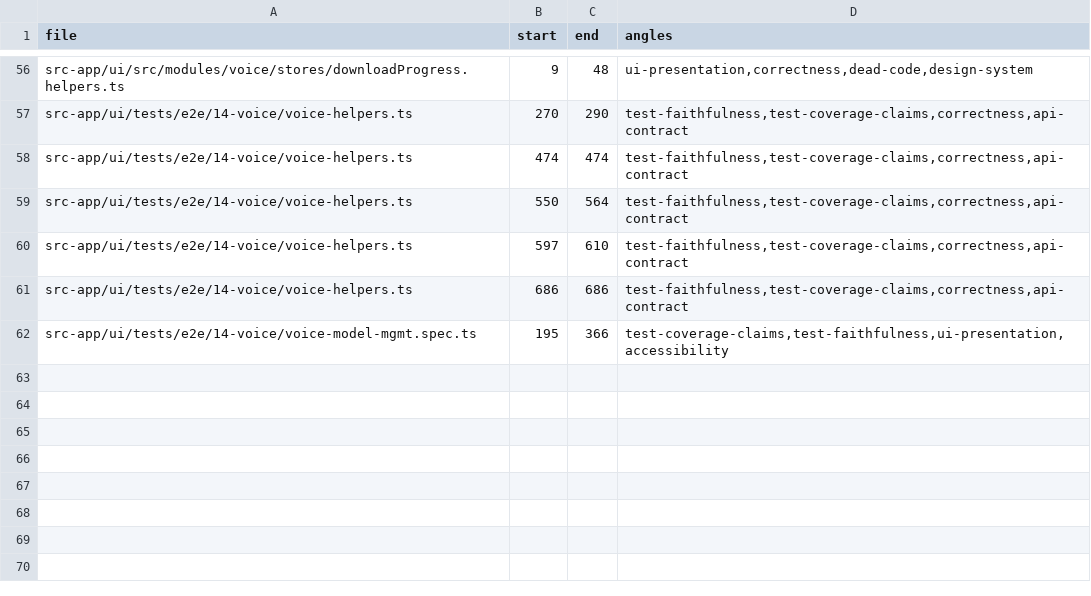
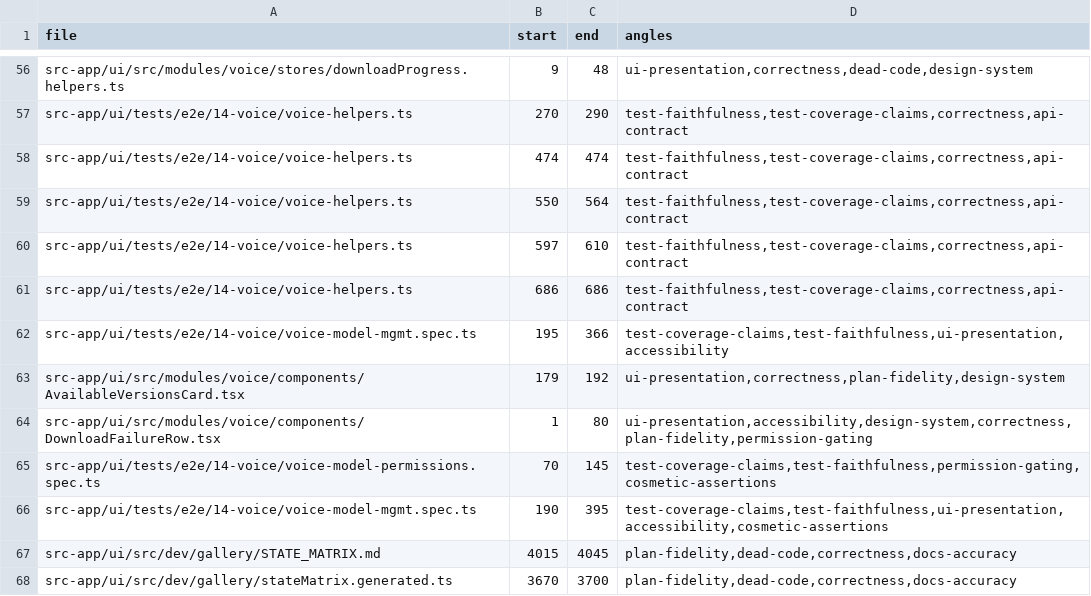
Before and after one commit to tinnlab/paws, a TSV file: .lifecycle/voice-model-bad-magic/AUDIT_COVERAGE.tsv, drawn as a sheet; only a part is shown, gaps mark what is left out.

Commit message:
lifecycle(voice-model): fix-round 5 convergence re-audit (0 new findings) + audit coverage for the round-4 hunks
Re-audited commit 31a0189cc's own diff before declaring the loop converged:
Can's denied-render shape (a fragment with a null fallback, so the row layout is
untouched), the gallery's admin auth seed (so the design-critic cell still shows
Retry), the scope of the hardcoded permission, the size guard's other arms,
A4 over every added assertion, TEST-16's mock fidelity vs the real read-gated
loadActive path, and the regenerated state-matrix artifacts. No new findings.

AUDIT_COVERAGE.tsv gains rows for the two hunks round 4 introduced.

```diff
--- a/.lifecycle/voice-model-bad-magic/AUDIT_COVERAGE.tsv
+++ b/.lifecycle/voice-model-bad-magic/AUDIT_COVERAGE.tsv
@@ -62 +62,7 @@ src-app/ui/tests/e2e/14-voice/voice-helpers.ts	686	686	test-faithfulness,test-co
 src-app/ui/tests/e2e/14-voice/voice-model-mgmt.spec.ts	195	366	test-coverage-claims,test-faithfulness,ui-presentation,accessibility
+src-app/ui/src/modules/voice/components/AvailableVersionsCard.tsx	179	192	ui-presentation,correctness,plan-fidelity,design-system
+src-app/ui/src/modules/voice/components/DownloadFailureRow.tsx	1	80	ui-presentation,accessibility,design-system,correctness,plan-fidelity,permission-gating
+src-app/ui/tests/e2e/14-voice/voice-model-permissions.spec.ts	70	145	test-coverage-claims,test-faithfulness,permission-gating,cosmetic-assertions
+src-app/ui/tests/e2e/14-voice/voice-model-mgmt.spec.ts	190	395	test-coverage-claims,test-faithfulness,ui-presentation,accessibility,cosmetic-assertions
+src-app/ui/src/dev/gallery/STATE_MATRIX.md	4015	4045	plan-fidelity,dead-code,correctness,docs-accuracy
+src-app/ui/src/dev/gallery/stateMatrix.generated.ts	3670	3700	plan-fidelity,dead-code,correctness,docs-accuracy
```
Also changed, not shown: 1 other file.
